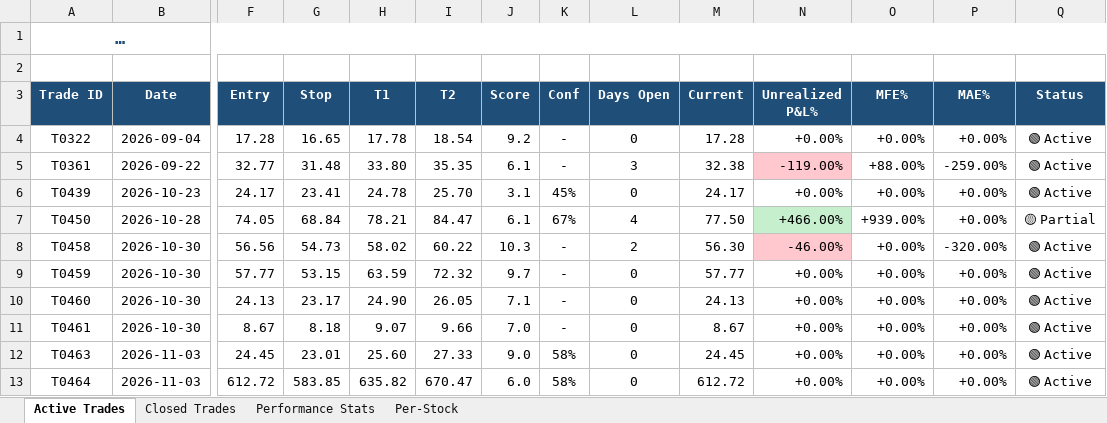
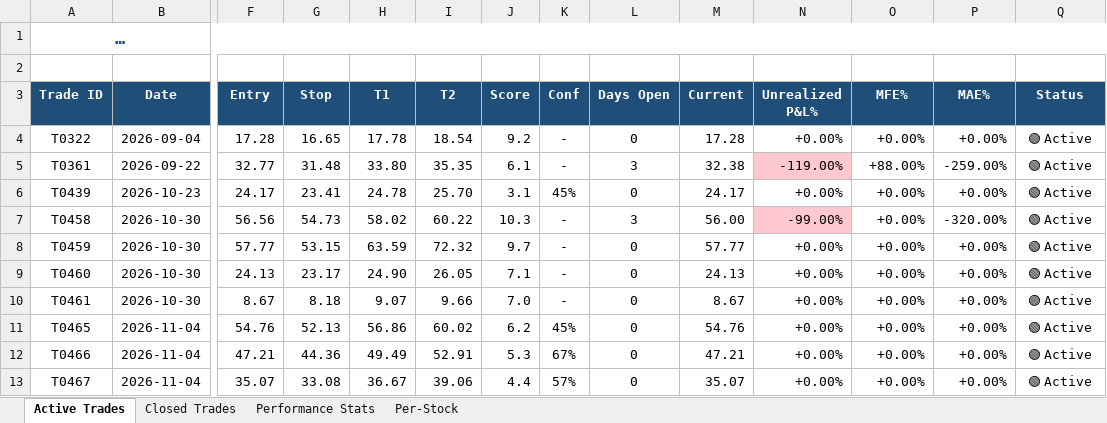
Before and after one commit to dhaher3337-debug/tadawul-swing, an Excel workbook: paper_trades/latest.xlsx, sheet Active Trades, drawn as a sheet; only a part is shown, gaps mark what is left out; long unchanged cells end in …; values as stored, in another font and other column widths than the file's, no borders; removed rows and columns are numbered as before the commit, all else as after; rows hold the shown columns only; the diff names each change by its address in the sheet, - before the commit and + after, or states it on an @@ line.

```diff
--- a/paper_trades/latest.xlsx (sheet Active Trades)
+++ b/paper_trades/latest.xlsx (sheet Active Trades)
-row 7: T0450 | 2026-10-28 | 74.05 | 68.84 | 78.21 | 84.47 | 6.1 | 67% | 4 | 77.50 | +466.00% | +939.00% | +0.00% | 🟡 Partial
-L7 (Days Open): 2
+L7 (Days Open): 3
-M7 (Current): 56.30
+M7 (Current): 56.00
-N7 (Unrealized P&L%): -46.00%
+N7 (Unrealized P&L%): -99.00%
-row 12: T0463 | 2026-11-03 | 24.45 | 23.01 | 25.60 | 27.33 | 9.0 | 58% | 0 | 24.45 | +0.00% | +0.00% | +0.00% | 🟢 Active
-row 13: T0464 | 2026-11-03 | 612.72 | 583.85 | 635.82 | 670.47 | 6.0 | 58% | 0 | 612.72 | +0.00% | +0.00% | +0.00% | 🟢 Active
+row 11: T0465 | 2026-11-04 | 54.76 | 52.13 | 56.86 | 60.02 | 6.2 | 45% | 0 | 54.76 | +0.00% | +0.00% | +0.00% | 🟢 Active
+row 12: T0466 | 2026-11-04 | 47.21 | 44.36 | 49.49 | 52.91 | 5.3 | 67% | 0 | 47.21 | +0.00% | +0.00% | +0.00% | 🟢 Active
+row 13: T0467 | 2026-11-04 | 35.07 | 33.08 | 36.67 | 39.06 | 4.4 | 57% | 0 | 35.07 | +0.00% | +0.00% | +0.00% | 🟢 Active
```
Also changed, not shown: sheet Closed Trades, sheet Performance Stats, sheet Per-Stock, 32 other files.
